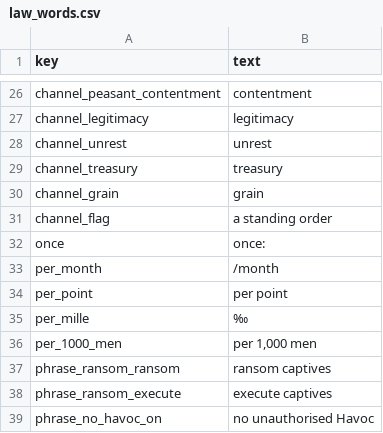
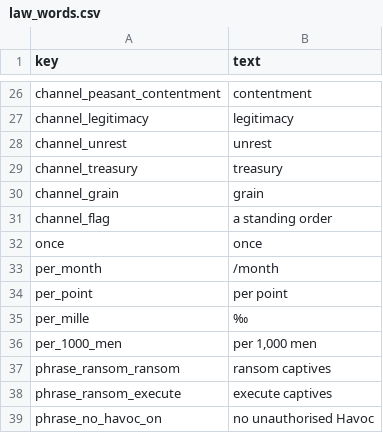
Before and after one commit to samuelzhang1201/game_design, a CSV file: data/law_words.csv, drawn as a sheet; only a part is shown, gaps mark what is left out.

```diff
--- a/data/law_words.csv
+++ b/data/law_words.csv
@@ -31,3 +31,3 @@ channel_grain,grain
 channel_flag,a standing order
-once,once:
+once,once
 per_month,/month
```
Also changed, not shown: 7 other files.
